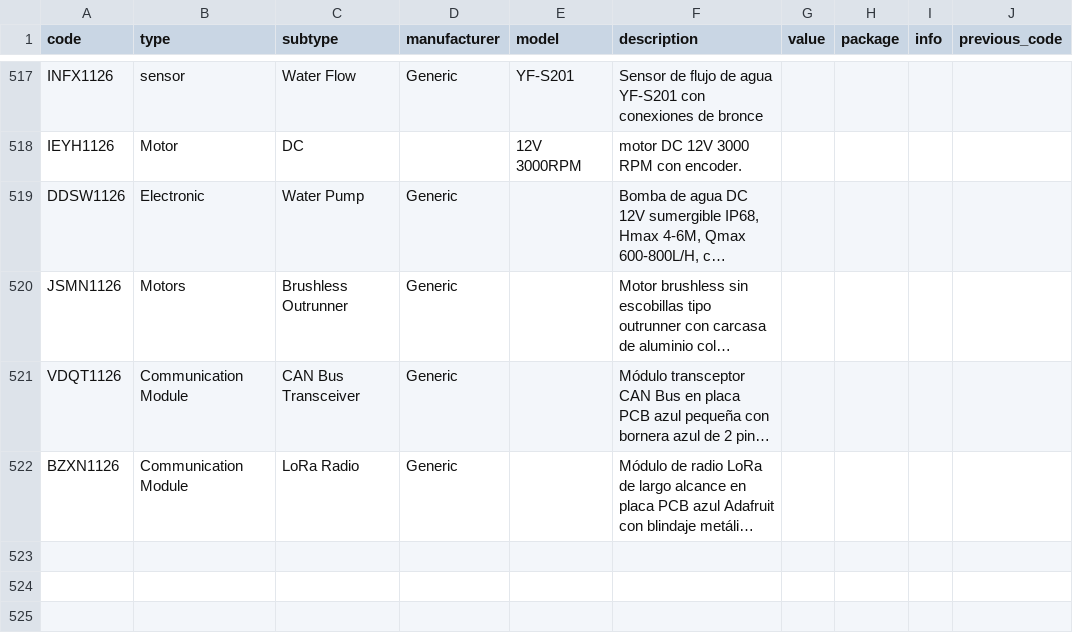
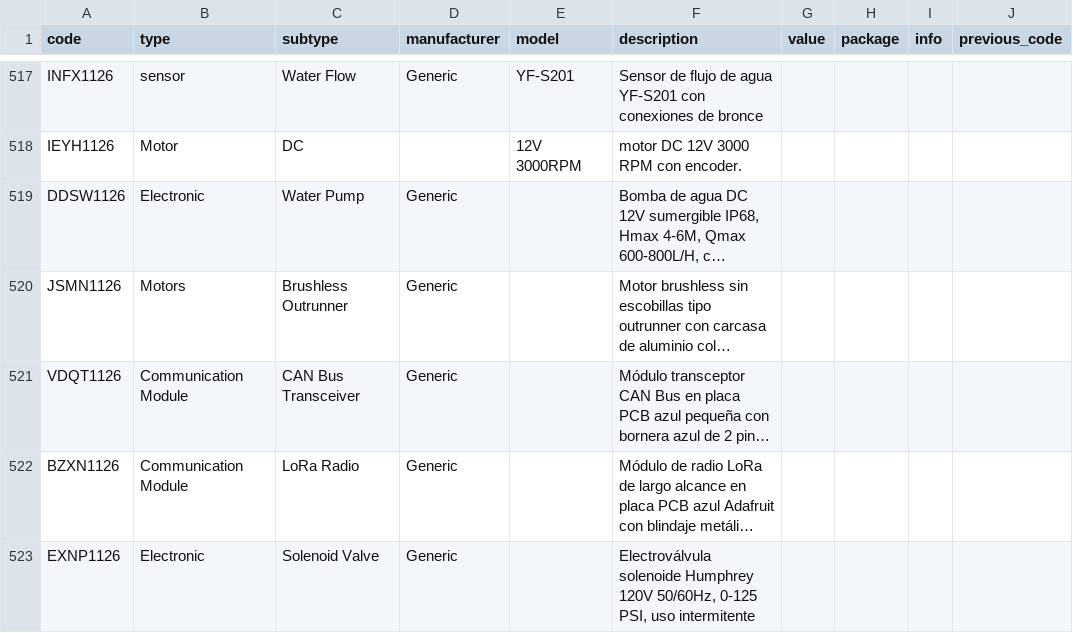
Before and after one commit to DeltaLabo/inventory, a CSV file: data/details.csv, drawn as a sheet; only a part is shown, gaps mark what is left out; long unchanged cells end in …; the diff names each change by its address in the sheet, - before the commit and + after, or states it on an @@ line.

Commit message:
Save inventory addition 961839b8598a46c79fc29eb261b09419: EXNP1126

```diff
--- a/data/details.csv
+++ b/data/details.csv
+row 523: EXNP1126 | Electronic | Solenoid Valve | Generic |  | Electroválvula solenoide Humphrey 120V 50/60Hz, 0-125 PSI, uso intermitente
```
Also changed, not shown: data/locations.csv, 1 other file.
